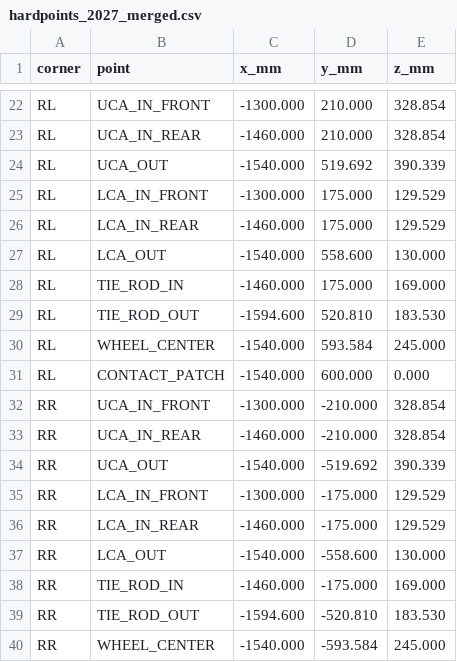
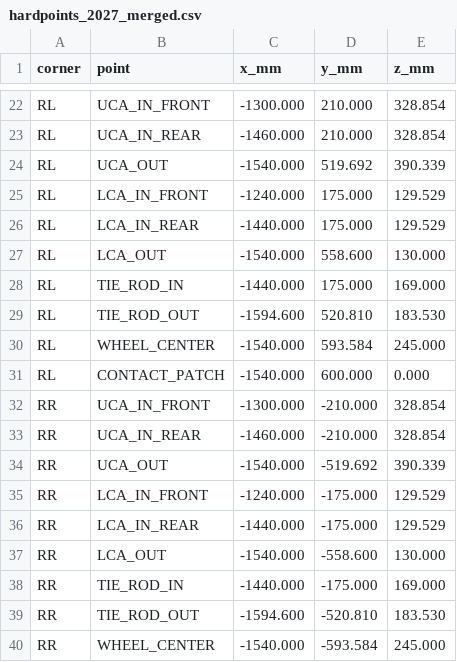
Before and after one commit to mumiavini/Suspension-and-Vehicle-Dynamics, a CSV file: Geometry Summary/hardpoints_2027_merged.csv, drawn as a sheet; only a part is shown, gaps mark what is left out.

Commit message:
Assymetric implementation in the suspension geometry

```diff
--- a/Geometry Summary/hardpoints_2027_merged.csv
+++ b/Geometry Summary/hardpoints_2027_merged.csv
@@ -24,6 +24,6 @@ RL,UCA_IN_REAR,-1460.000,210.000,328.854
 RL,UCA_OUT,-1540.000,519.692,390.339
-RL,LCA_IN_FRONT,-1300.000,175.000,129.529
-RL,LCA_IN_REAR,-1460.000,175.000,129.529
+RL,LCA_IN_FRONT,-1240.000,175.000,129.529
+RL,LCA_IN_REAR,-1440.000,175.000,129.529
 RL,LCA_OUT,-1540.000,558.600,130.000
-RL,TIE_ROD_IN,-1460.000,175.000,169.000
+RL,TIE_ROD_IN,-1440.000,175.000,169.000
 RL,TIE_ROD_OUT,-1594.600,520.810,183.530
@@ -34,6 +34,6 @@ RR,UCA_IN_REAR,-1460.000,-210.000,328.854
 RR,UCA_OUT,-1540.000,-519.692,390.339
-RR,LCA_IN_FRONT,-1300.000,-175.000,129.529
-RR,LCA_IN_REAR,-1460.000,-175.000,129.529
+RR,LCA_IN_FRONT,-1240.000,-175.000,129.529
+RR,LCA_IN_REAR,-1440.000,-175.000,129.529
 RR,LCA_OUT,-1540.000,-558.600,130.000
-RR,TIE_ROD_IN,-1460.000,-175.000,169.000
+RR,TIE_ROD_IN,-1440.000,-175.000,169.000
 RR,TIE_ROD_OUT,-1594.600,-520.810,183.530
```
Also changed, not shown: legacy_app/carro_formula_2027.csv, 7 other files.
